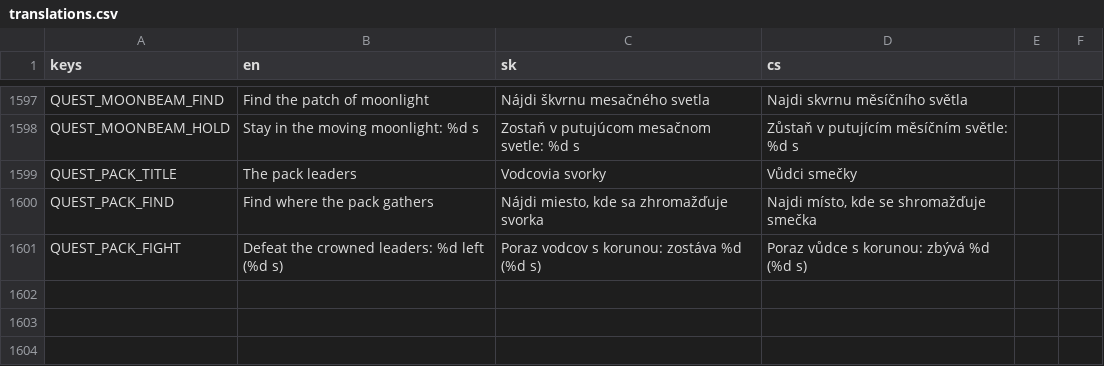
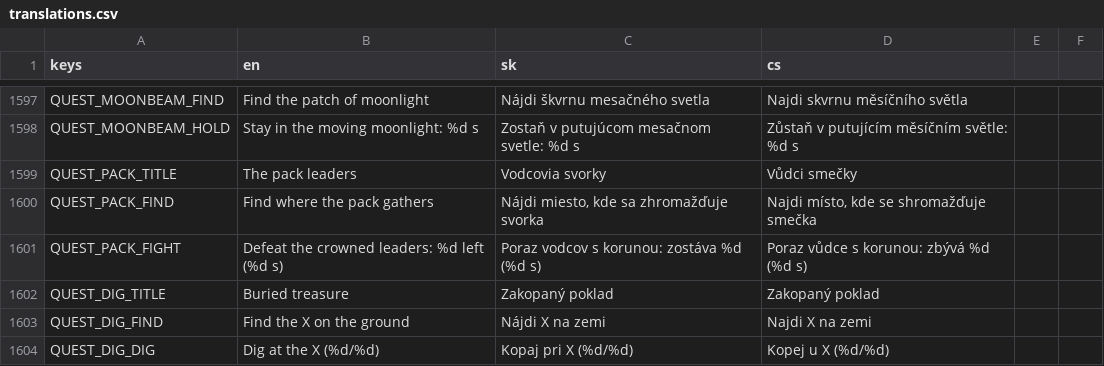
Before and after one commit to johnniccon01/cat-survivors, a CSV file: locale/translations.csv, drawn as a sheet; only a part is shown, gaps mark what is left out.

```diff
--- a/locale/translations.csv
+++ b/locale/translations.csv
@@ -1610 +1610,4 @@ QUEST_PACK_FIND,Find where the pack gathers,"Nájdi miesto, kde sa zhromažďuje
 QUEST_PACK_FIGHT,Defeat the crowned leaders: %d left (%d s),Poraz vodcov s korunou: zostáva %d (%d s),Poraz vůdce s korunou: zbývá %d (%d s)
+QUEST_DIG_TITLE,Buried treasure,Zakopaný poklad,Zakopaný poklad
+QUEST_DIG_FIND,Find the X on the ground,Nájdi X na zemi,Najdi X na zemi
+QUEST_DIG_DIG,Dig at the X (%d/%d),Kopaj pri X (%d/%d),Kopej u X (%d/%d)
```
Also changed, not shown: 9 other files.
